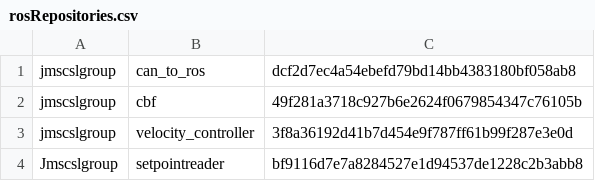
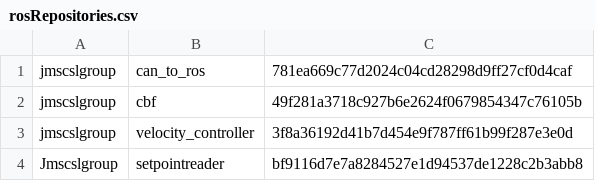
Before and after one commit to jmscslgroup/libpanda-default-apps, a CSV file: cbf/rosRepositories.csv, drawn as a sheet.

Commit message:
New can_to_ros hash

```diff
--- a/cbf/rosRepositories.csv
+++ b/cbf/rosRepositories.csv
@@ -1,2 +1,2 @@
-jmscslgroup,	   can_to_ros,		dcf2d7ec4a54ebefd79bd14bb4383180bf058ab8
+jmscslgroup,	   can_to_ros,		781ea669c77d2024c04cd28298d9ff27cf0d4caf
 jmscslgroup,       cbf,        49f281a3718c927b6e2624f0679854347c76105b
```
